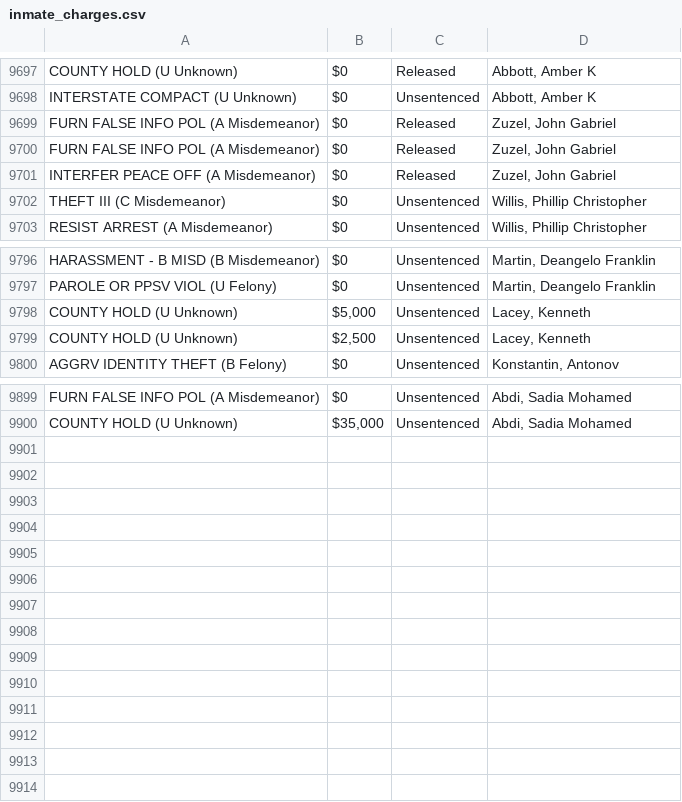
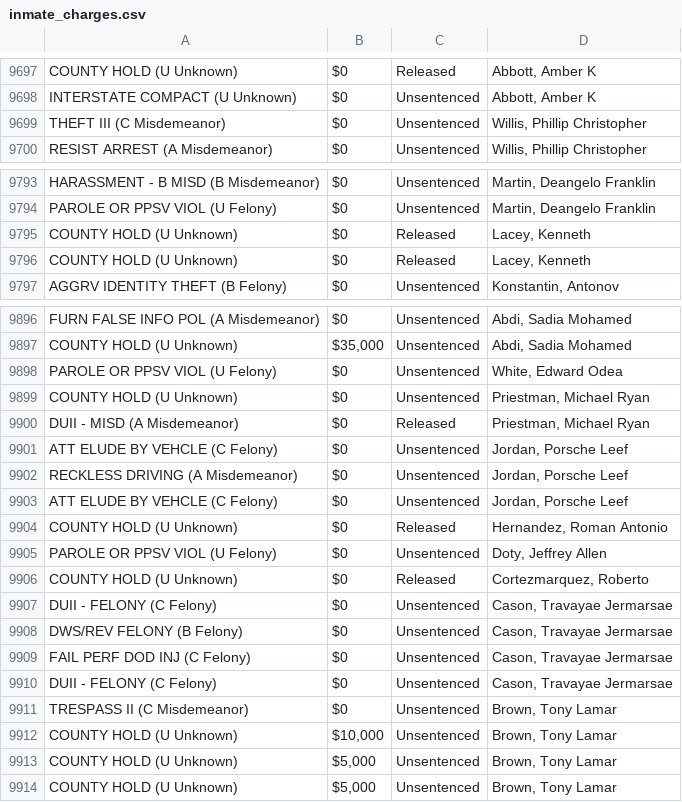
Before and after one commit to NguyenDa18/Portland-Jail-Data-Crawler, a CSV file: csvs/inmate_charges.csv, drawn as a sheet; only a part is shown, gaps mark what is left out; the diff covers the shown part only.

```diff
--- a/csvs/inmate_charges.csv
+++ b/csvs/inmate_charges.csv
@@ -9698,5 +9698,2 @@ COUNTY HOLD (U Unknown),$0,Released,"Abbott, Amber K"
 INTERSTATE COMPACT (U Unknown),$0,Unsentenced,"Abbott, Amber K"
-FURN FALSE INFO POL (A Misdemeanor),$0,Released,"Zuzel, John Gabriel"
-FURN FALSE INFO POL (A Misdemeanor),$0,Released,"Zuzel, John Gabriel"
-INTERFER PEACE OFF (A Misdemeanor),$0,Released,"Zuzel, John Gabriel"
 THEFT III (C Misdemeanor),$0,Unsentenced,"Willis, Phillip Christopher"
@@ -9797,4 +9794,4 @@ HARASSMENT - B MISD (B Misdemeanor),$0,Unsentenced,"Martin, Deangelo Franklin"
 PAROLE OR PPSV VIOL (U Felony),$0,Unsentenced,"Martin, Deangelo Franklin"
-COUNTY HOLD (U Unknown),"$5,000",Unsentenced,"Lacey, Kenneth"
-COUNTY HOLD (U Unknown),"$2,500",Unsentenced,"Lacey, Kenneth"
+COUNTY HOLD (U Unknown),$0,Released,"Lacey, Kenneth"
+COUNTY HOLD (U Unknown),$0,Released,"Lacey, Kenneth"
 AGGRV IDENTITY THEFT (B Felony),$0,Unsentenced,"Konstantin, Antonov"
@@ -9900 +9897,18 @@ FURN FALSE INFO POL (A Misdemeanor),$0,Unsentenced,"Abdi, Sadia Mohamed"
 COUNTY HOLD (U Unknown),"$35,000",Unsentenced,"Abdi, Sadia Mohamed"
+PAROLE OR PPSV VIOL (U Felony),$0,Unsentenced,"White, Edward Odea"
+COUNTY HOLD (U Unknown),$0,Unsentenced,"Priestman, Michael Ryan"
+DUII - MISD (A Misdemeanor),$0,Released,"Priestman, Michael Ryan"
+ATT ELUDE BY VEHCLE (C Felony),$0,Unsentenced,"Jordan, Porsche Leef"
+RECKLESS DRIVING (A Misdemeanor),$0,Unsentenced,"Jordan, Porsche Leef"
+ATT ELUDE BY VEHCLE (C Felony),$0,Unsentenced,"Jordan, Porsche Leef"
+COUNTY HOLD (U Unknown),$0,Released,"Hernandez, Roman Antonio"
+PAROLE OR PPSV VIOL (U Felony),$0,Unsentenced,"Doty, Jeffrey Allen"
+COUNTY HOLD (U Unknown),$0,Released,"Cortezmarquez, Roberto"
+DUII - FELONY (C Felony),$0,Unsentenced,"Cason, Travayae Jermarsae"
+DWS/REV  FELONY (B Felony),$0,Unsentenced,"Cason, Travayae Jermarsae"
+FAIL PERF DOD INJ (C Felony),$0,Unsentenced,"Cason, Travayae Jermarsae"
+DUII - FELONY (C Felony),$0,Unsentenced,"Cason, Travayae Jermarsae"
+TRESPASS II (C Misdemeanor),$0,Unsentenced,"Brown, Tony Lamar"
+COUNTY HOLD (U Unknown),"$10,000",Unsentenced,"Brown, Tony Lamar"
+COUNTY HOLD (U Unknown),"$5,000",Unsentenced,"Brown, Tony Lamar"
+COUNTY HOLD (U Unknown),"$5,000",Unsentenced,"Brown, Tony Lamar"
```
Also changed, not shown: 87 moved rows and 16 edited cells elsewhere in this file, csvs/inmate_bookings.csv, csvs/inmate_details.csv.
